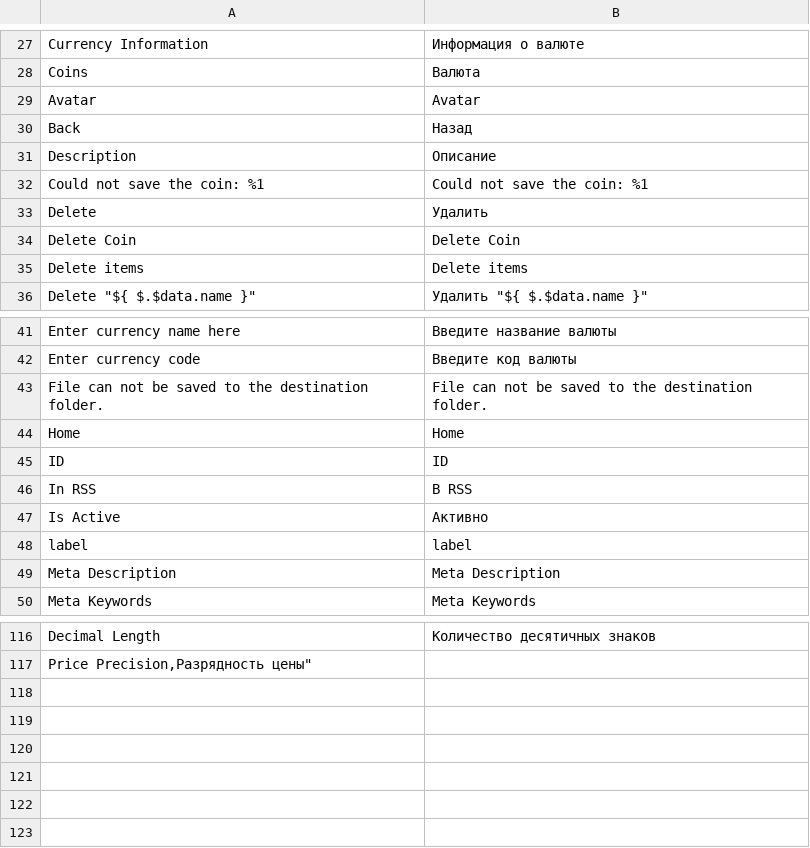
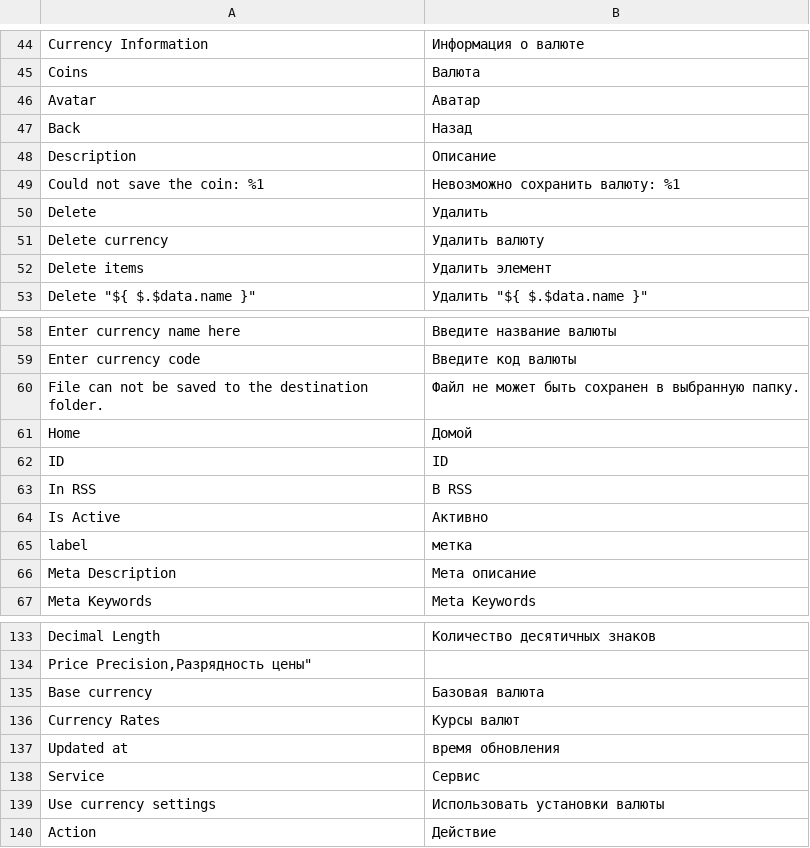
Before and after one commit to melaxon/Kozeta_Currency, a CSV file: i18n/ru_RU.csv, drawn as a sheet; only a part is shown, gaps mark what is left out; removed rows and columns are numbered as before the commit, all else as after; the diff covers the shown part only; the diff names each change by its address in the sheet, - before the commit and + after, or states it on an @@ line.

```diff
--- a/i18n/ru_RU.csv
+++ b/i18n/ru_RU.csv
-B46: Avatar
+B46: Аватар
-B49: Could not save the coin: %1
+B49: Невозможно сохранить валюту: %1
-row 34: Delete Coin | Delete Coin
+row 51: Delete currency | Удалить валюту
-B52: Delete items
+B52: Удалить элемент
-B60: File can not be saved to the destination folder.
+B60: Файл не может быть сохранен в выбранную папку.
-B61: Home
+B61: Домой
-B65: label
+B65: метка
-B66: Meta Description
+B66: Мета описание
+row 135: Base currency | Базовая валюта
+row 136: Currency Rates | Курсы валют
+row 137: Updated at | время обновления
+row 138: Service | Сервис
+row 139: Use currency settings | Использовать установки валюты
+row 140: Action | Действие
```
Also changed, not shown: 20 added rows, 3 removed rows and 1 edited cell elsewhere in this file, i18n/en_US.csv, 17 other files.
